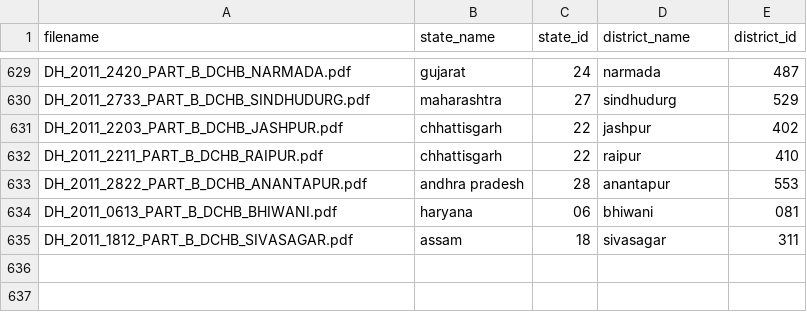
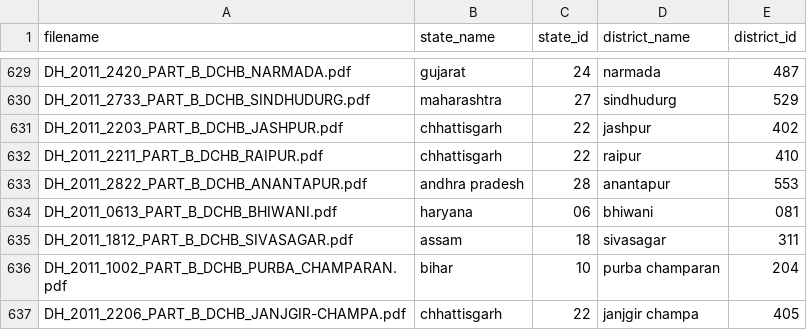
Before and after one commit to devdatalab/india-census-district-handbooks, a CSV file: data/pc11_hb_pdf_keys.csv, drawn as a sheet; only a part is shown, gaps mark what is left out.

```diff
--- a/data/pc11_hb_pdf_keys.csv
+++ b/data/pc11_hb_pdf_keys.csv
@@ -635 +635,3 @@ DH_2011_0613_PART_B_DCHB_BHIWANI.pdf,haryana,06,bhiwani,081
 DH_2011_1812_PART_B_DCHB_SIVASAGAR.pdf,assam,18,sivasagar,311
+DH_2011_1002_PART_B_DCHB_PURBA_CHAMPARAN.pdf,bihar,10,purba champaran,204
+DH_2011_2206_PART_B_DCHB_JANJGIR-CHAMPA.pdf,chhattisgarh,22,janjgir champa,405
```
Also changed, not shown: 5 other files.
